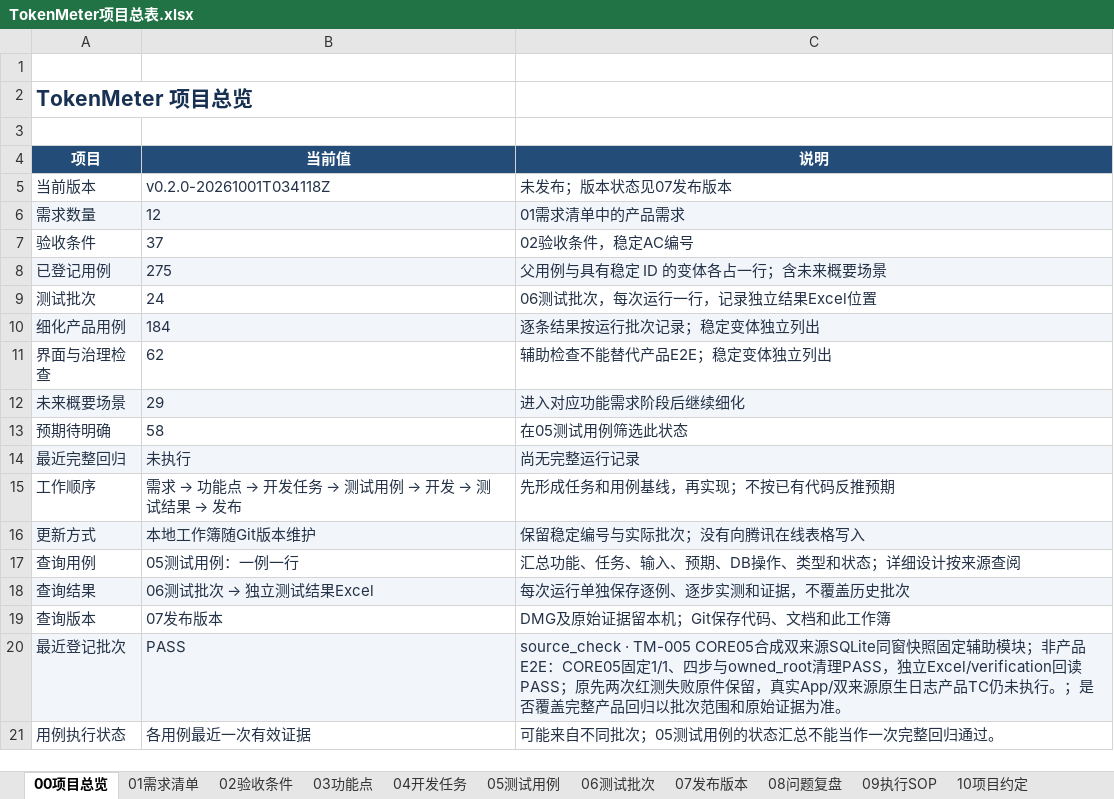
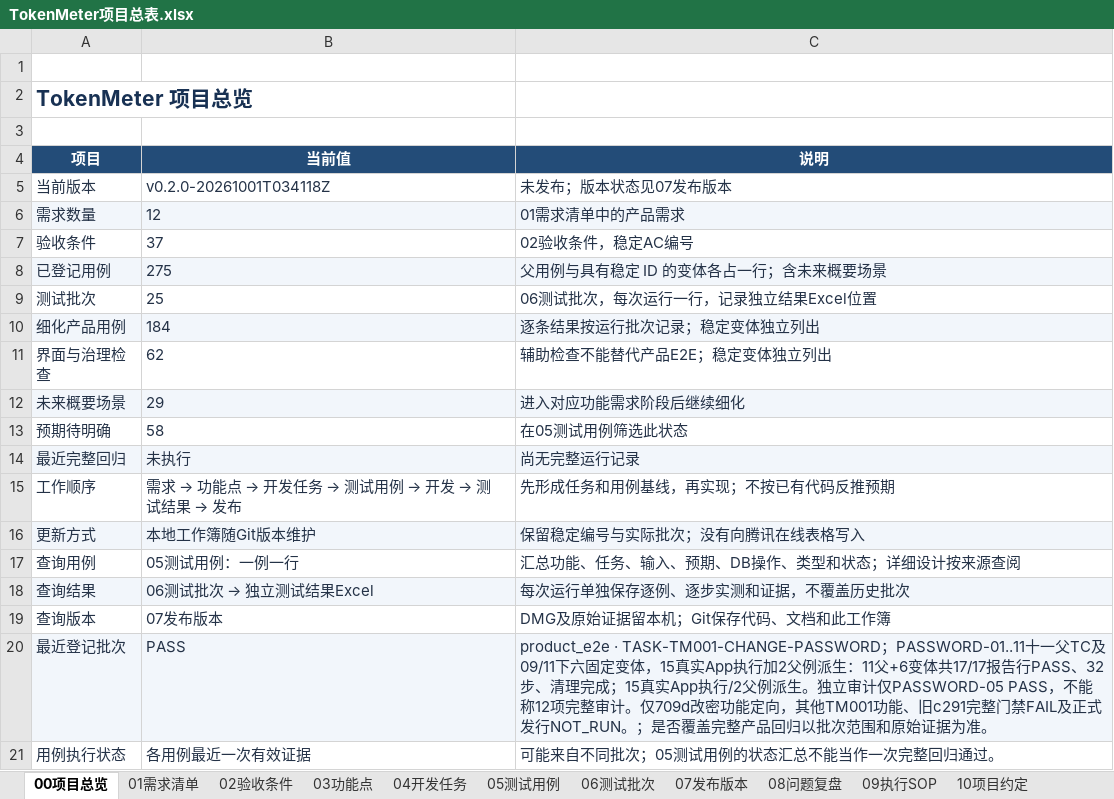
Before and after one commit to lzhe72/TokenMeter, an Excel workbook: TokenMeter项目总表.xlsx, sheet 00项目总览, drawn as a sheet; values as stored, in another font and other column widths than the file's, no borders; table styles not drawn; the diff names each change by its address in the sheet, - before the commit and + after, or states it on an @@ line.

Commit message:
[v0.1.0-20260929T074814Z][TM-001] Index password change probe

```diff
--- a/TokenMeter项目总表.xlsx (sheet 00项目总览)
+++ b/TokenMeter项目总表.xlsx (sheet 00项目总览)
-B9 (当前值): 24
+B9 (当前值): 25
-C20 (说明): source_check · TM-005 CORE05合成双来源SQLite同窗快照固定辅助模块；非产品E2E：CORE05固定1/1、四步与owned_root清理PASS，独立Excel/verification回读PASS；原先两次红测失败原件保留，真实App/双来源原生日志产品TC仍未执行。；是否…
+C20 (说明): product_e2e · TASK-TM001-CHANGE-PASSWORD；PASSWORD-01..11十一父TC及09/11下六固定变体，15真实App执行加2父例派生：11父+6变体共17/17报告行PASS、32步、清理完成；15真实App执行/2父例派生。独立审计仅PASSWORD-05 PASS，不能称12项完整审计。仅709d改密功能定向，其他TM001功能、旧c291完整门禁FAIL及正式发行NOT_RUN。；是否…
```
Also changed, not shown: sheet 06测试批次, sheet 05测试用例, sheet 07发布版本, 5 other files.
